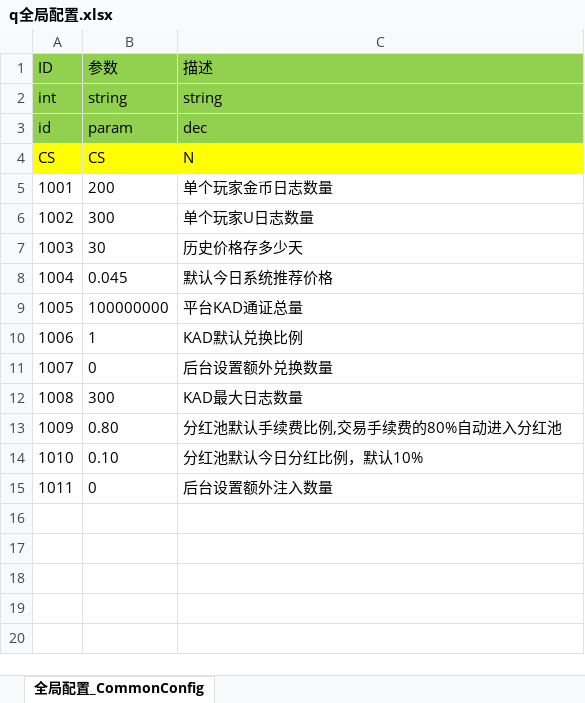
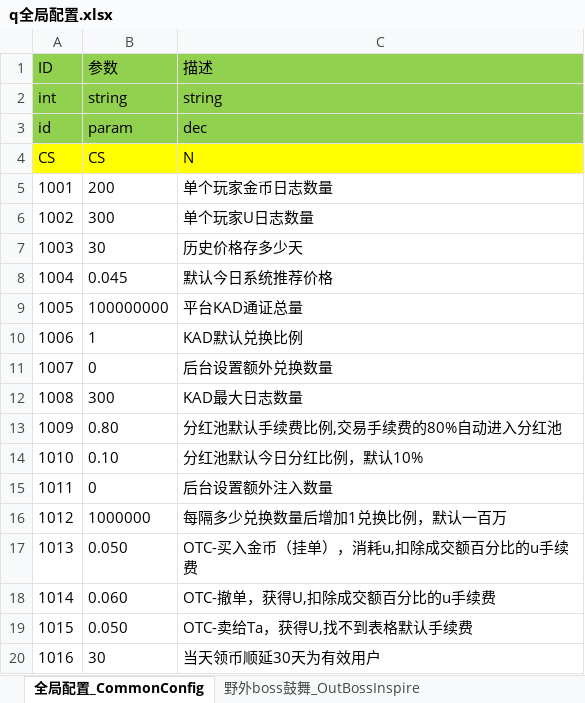
Before and after one commit to game-OceanPlanet/gameConfig, an Excel workbook: q全局配置.xlsx, sheet 全局配置_CommonConfig, drawn as a sheet; values as stored, in another font and other column widths than the file's, no borders; conditional formats not drawn; the diff names each change by its address in the sheet, - before the commit and + after, or states it on an @@ line.

```diff
--- a/q全局配置.xlsx (sheet 全局配置_CommonConfig)
+++ b/q全局配置.xlsx (sheet 全局配置_CommonConfig)
+sheet tab: 野外boss鼓舞_OutBossInspire
+row 16: 1012 | 1000000 | 每隔多少兑换数量后增加1兑换比例，默认一百万
+row 17: 1013 | 0.050 | OTC-买入金币（挂单），消耗u,扣除成交额百分比的u手续费
+row 18: 1014 | 0.060 | OTC-撤单，获得U,扣除成交额百分比的u手续费
+row 19: 1015 | 0.050 | OTC-卖给Ta，获得U,找不到表格默认手续费
+row 20: 1016 | 30 | 当天领币顺延30天为有效用户
```
Also changed, not shown: b帮助.xlsx, c宠物.xlsx, 4 other files.
